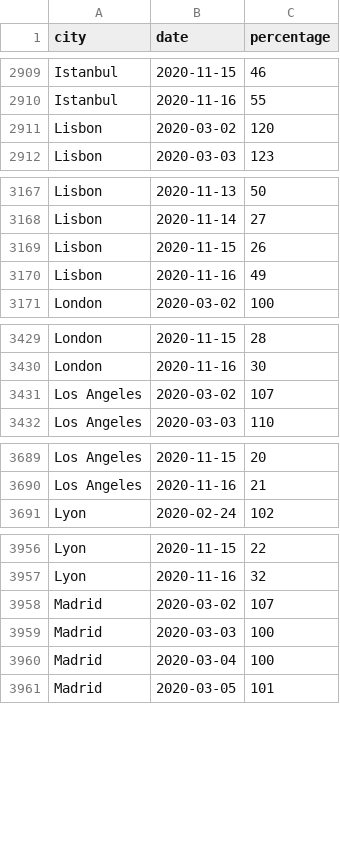
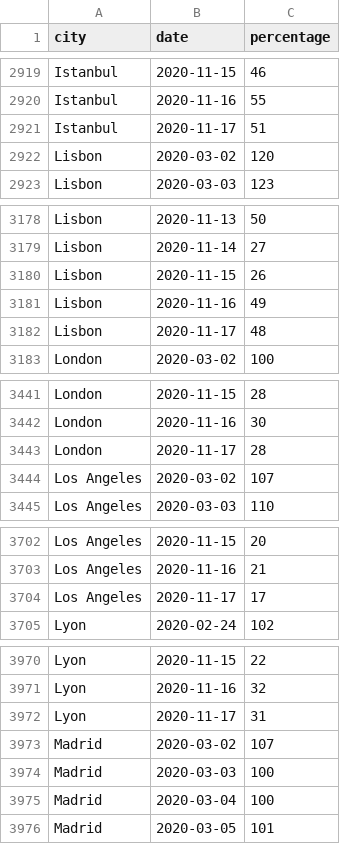
Before and after one commit to AntoineAugusti/citymapper-mobility-index, a CSV file: data.csv, drawn as a sheet; only a part is shown, gaps mark what is left out; the diff covers the shown part only; the diff names each change by its address in the sheet, - before the commit and + after, or states it on an @@ line.

```diff
--- a/data.csv
+++ b/data.csv
+row 2921: Istanbul | 2020-11-17 | 51
+row 3182: Lisbon | 2020-11-17 | 48
+row 3443: London | 2020-11-17 | 28
+row 3704: Los Angeles | 2020-11-17 | 17
+row 3972: Lyon | 2020-11-17 | 31
```
Also changed, not shown: 35 added rows elsewhere in this file, 1 other file.
